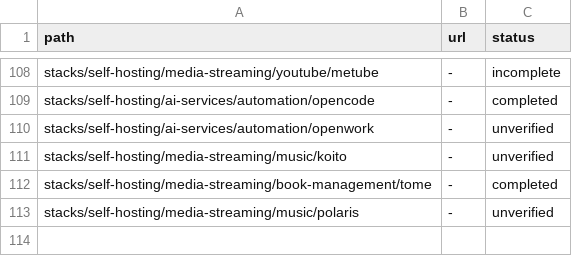
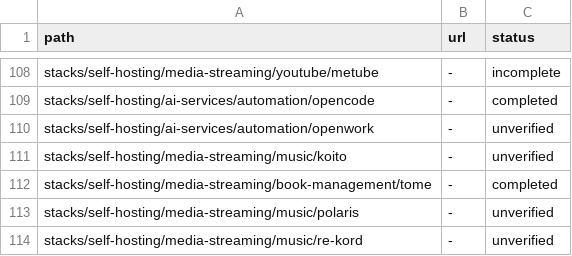
Before and after one commit to zyrakq/docker-stack-collection, a CSV file: stacks.csv, drawn as a sheet; only a part is shown, gaps mark what is left out; the diff names each change by its address in the sheet, - before the commit and + after, or states it on an @@ line.

Commit message:
Add re-kord to stacks.csv

```diff
--- a/stacks.csv
+++ b/stacks.csv
+row 114: stacks/self-hosting/media-streaming/music/re-kord | - | unverified
```
Also changed, not shown: 1 other file.
